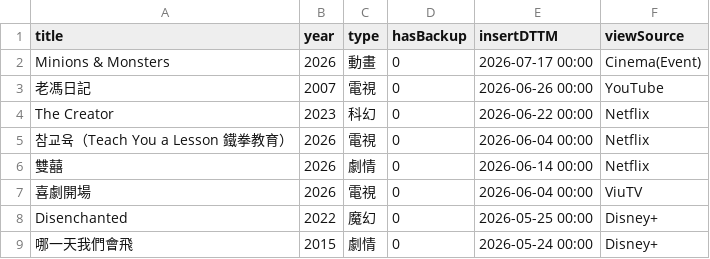
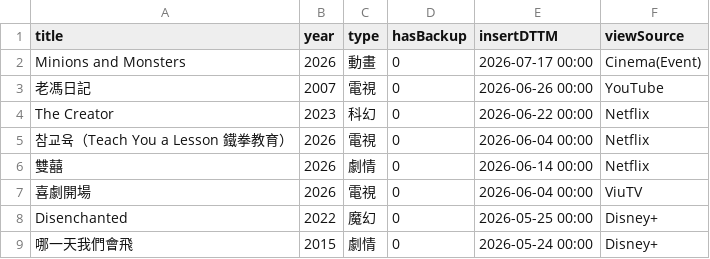
Before and after one commit to jackfclee/my-apps, a CSV file: collections/movie/MyMovie.csv, drawn as a sheet; only a part is shown.

Commit message:
Update MyMovie.csv

```diff
--- a/collections/movie/MyMovie.csv
+++ b/collections/movie/MyMovie.csv
@@ -1,3 +1,3 @@
 title,year,type,hasBackup,insertDTTM,viewSource
-Minions & Monsters,2026,動畫,0,2026-07-17 00:00,Cinema(Event)
+Minions and Monsters,2026,動畫,0,2026-07-17 00:00,Cinema(Event)
 老馮日記,2007,電視,0,2026-06-26 00:00,YouTube
```
